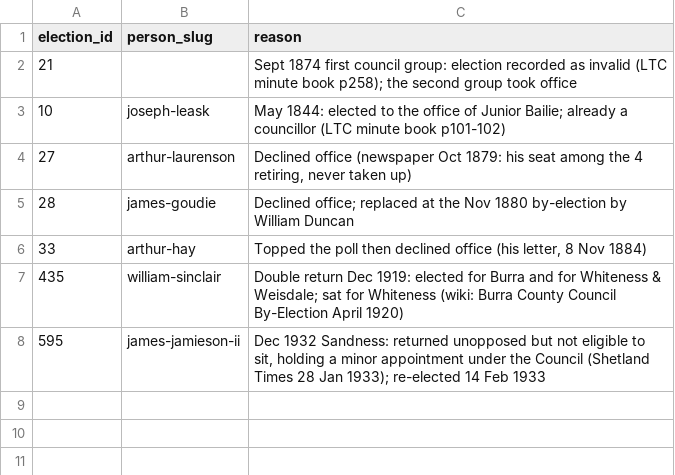
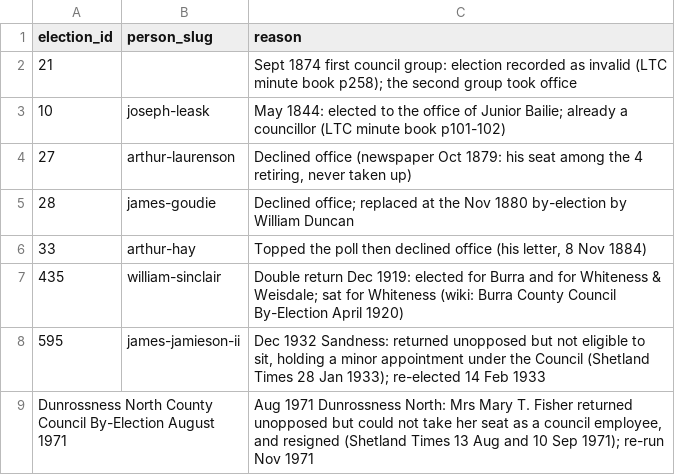
Before and after one commit to ShetlandJ/shetland-political-history, a CSV file: data/not_seated.csv, drawn as a sheet; the diff names each change by its address in the sheet, - before the commit and + after, or states it on an @@ line.

```diff
--- a/data/not_seated.csv
+++ b/data/not_seated.csv
+row 9: Dunrossness North County Council By-Election August 1971 |  | Aug 1971 Dunrossness North: Mrs Mary T. Fisher returned unopposed but could not take her seat as a council employee, and resigned (Shetland Times 13 Aug and 10 Sep 1971); re-run Nov 1971
```
Also changed, not shown: data/citation_links.csv, data/citations.csv, 8 other files.
